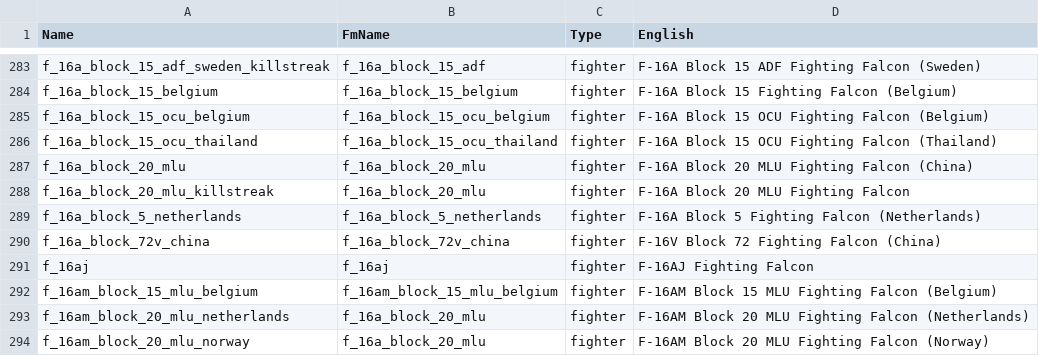
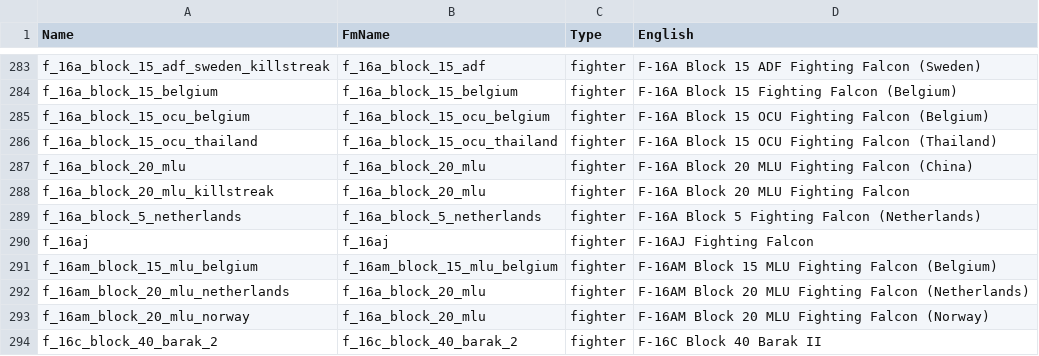
Before and after one commit to SpaceCapo/warthunder-byo-fm, a CSV file: latest/fm/fm_names_db.csv, drawn as a sheet; only a part is shown, gaps mark what is left out; the shorter side is filled out with more unchanged rows; the diff names each change by its address in the sheet, - before the commit and + after, or states it on an @@ line.

```diff
--- a/latest/fm/fm_names_db.csv
+++ b/latest/fm/fm_names_db.csv
-row 290: f_16a_block_72v_china | f_16a_block_72v_china | fighter | F-16V Block 72 Fighting Falcon (China)
```
Also changed, not shown: 5 other files.
